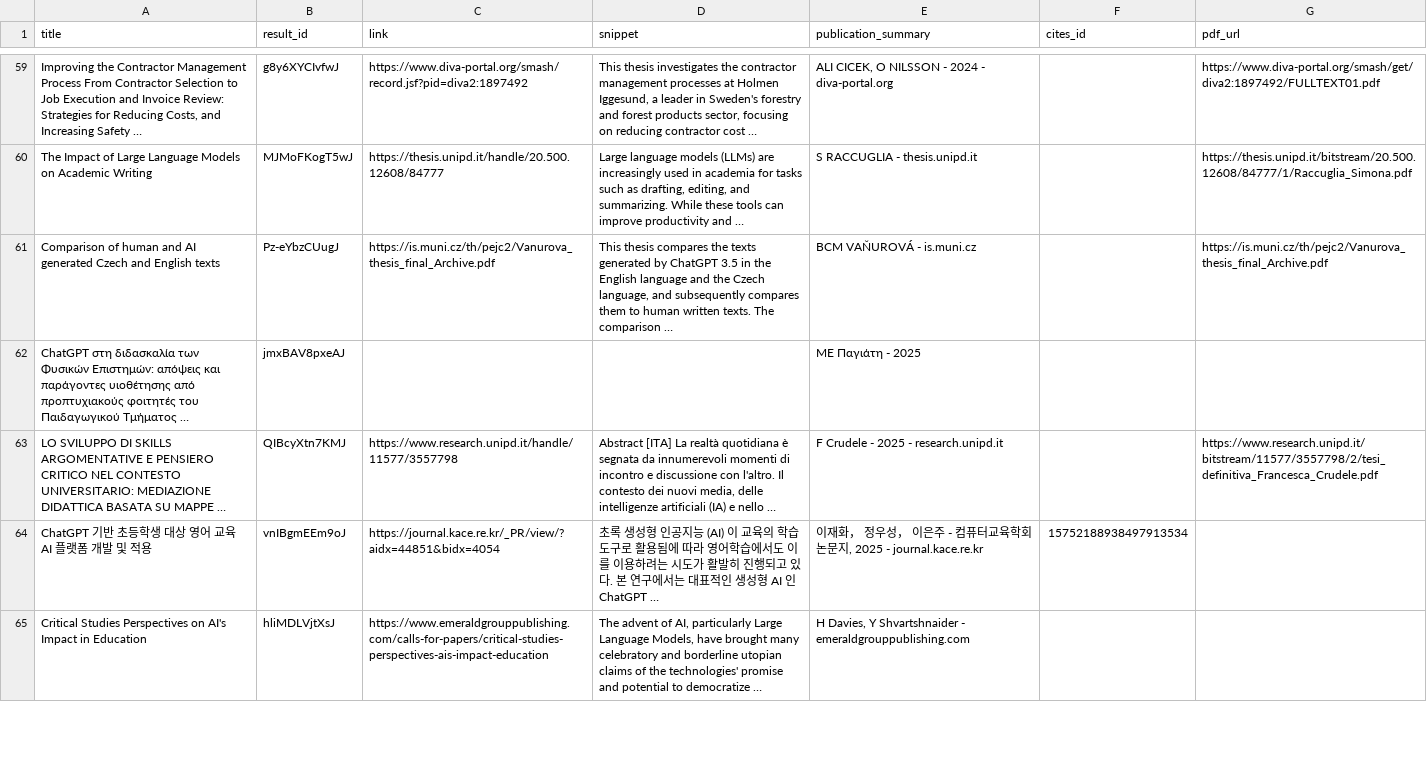
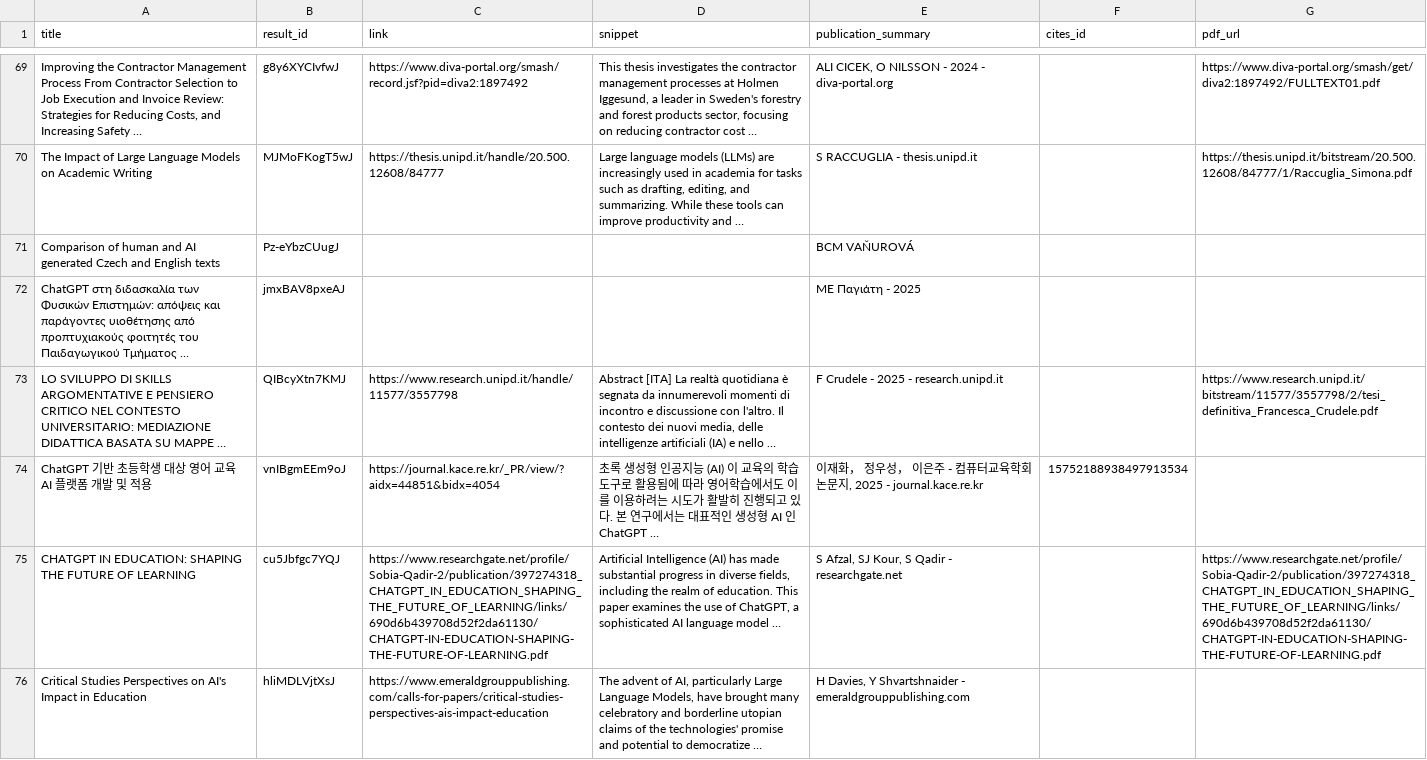
Before and after one commit to ValeryVerkhoturov/academic-digest, a CSV file: cites.csv, drawn as a sheet; only a part is shown, gaps mark what is left out; addresses are those after the commit; the diff covers the shown part only; the diff names each change by its address in the sheet, - before the commit and + after, or states it on an @@ line.

```diff
--- a/cites.csv
+++ b/cites.csv
-C71 (link): https://is.muni.cz/th/pejc2/Vanurova_thesis_final_Archive.pdf
+C71 (link): (empty)
-D71 (snippet): This thesis compares the texts generated by ChatGPT 3.5 in the English language and the Czech language, and subsequently compares them to human written texts. The comparison …
+D71 (snippet): (empty)
-E71 (publication_summary): BCM VAŇUROVÁ - is.muni.cz
+E71 (publication_summary): BCM VAŇUROVÁ
-G71 (pdf_url): https://is.muni.cz/th/pejc2/Vanurova_thesis_final_Archive.pdf
+G71 (pdf_url): (empty)
+row 75: CHATGPT IN EDUCATION: SHAPING THE FUTURE OF LEARNING | cu5Jbfgc7YQJ | https://www.researchgate.net/profile/Sobia-Qadir-2/publication/397274318_CHATGPT_IN_EDUCATION_SHAPING_THE_FUTURE_OF_LEARNING/links/690d6b439708d52f2da61130/CHATGPT-IN-EDUCATION-SHAPING-THE-FUTURE-OF-LEARNING.pdf | Artificial Intelligence (AI) has made substantial progress in diverse fields, including the realm of education. This paper examines the use of ChatGPT, a sophisticated AI language model … | S Afzal, SJ Kour, S Qadir - researchgate.net |  | https://www.researchgate.net/profile/Sobia-Qadir-2/publication/397274318_CHATGPT_IN_EDUCATION_SHAPING_THE_FUTURE_OF_LEARNING/links/690d6b439708d52f2da61130/CHATGPT-IN-EDUCATION-SHAPING-THE-FUTURE-OF-LEARNING.pdf
```
Also changed, not shown: 16 added rows, 7 removed rows, 4 moved rows and 2 edited cells elsewhere in this file, 5 other files.
